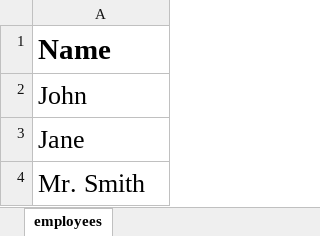
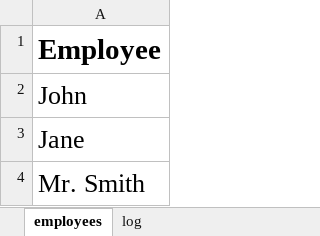
Before and after one commit to janvolck/kestro-timeregistration, an Excel workbook: data/timeregistrations.xlsx, sheet employees, drawn as a sheet; values as stored, in another font and other column widths than the file's, no borders; the diff names each change by its address in the sheet, - before the commit and + after, or states it on an @@ line.

```diff
--- a/data/timeregistrations.xlsx (sheet employees)
+++ b/data/timeregistrations.xlsx (sheet employees)
+sheet tab: log
-A1: Name
+A1: Employee
```
Also changed, not shown: 14 other files.
